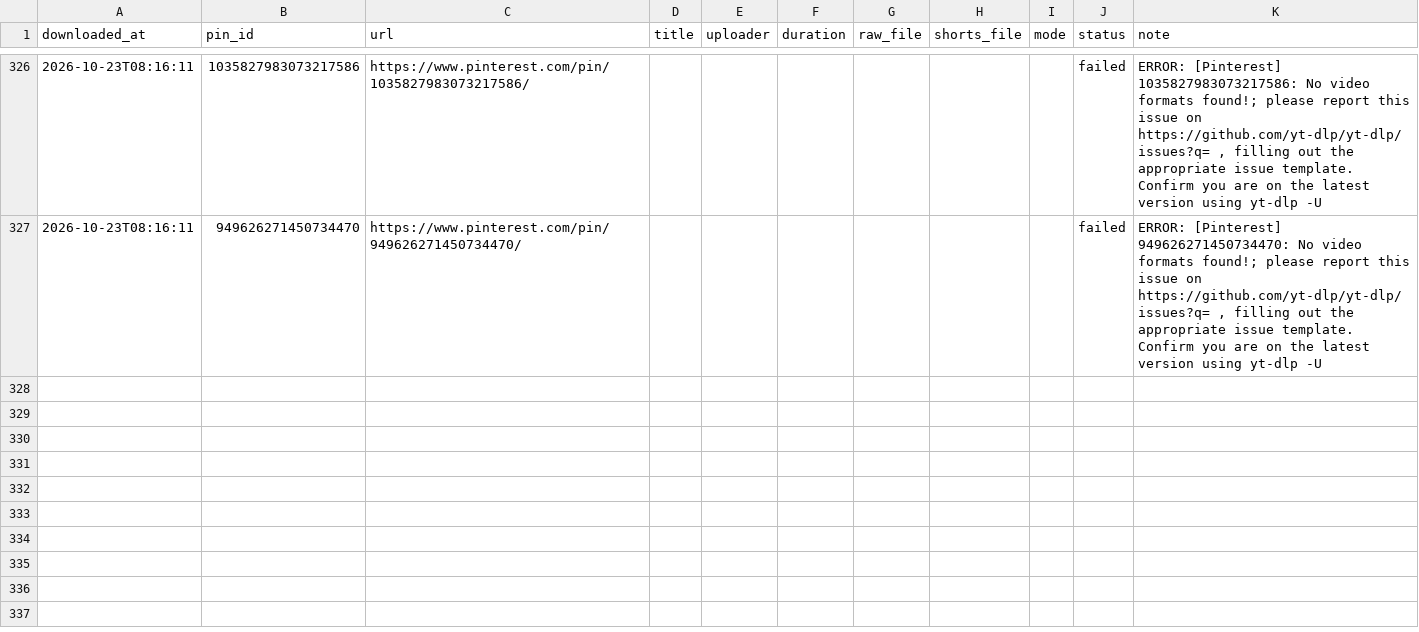
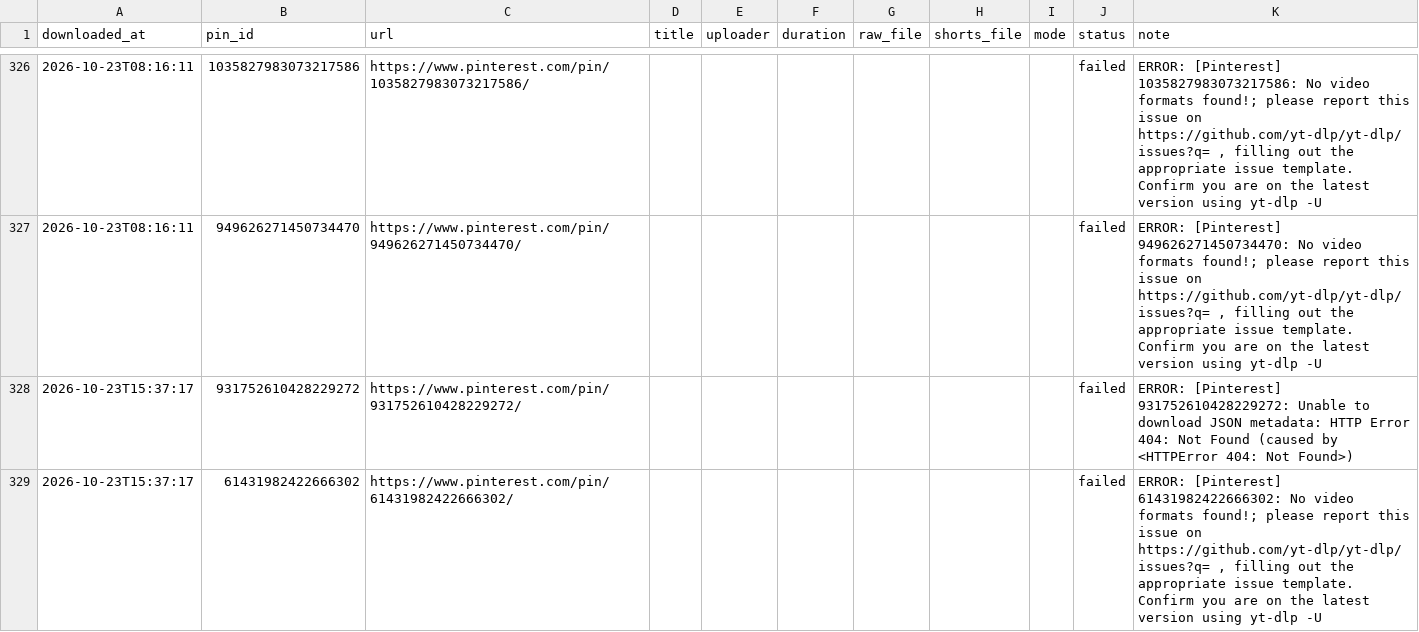
Before and after one commit to chetanJSPro/peace-reels-automation, a CSV file: pin2shorts/manifest.csv, drawn as a sheet; only a part is shown, gaps mark what is left out; the diff names each change by its address in the sheet, - before the commit and + after, or states it on an @@ line.

```diff
--- a/pin2shorts/manifest.csv
+++ b/pin2shorts/manifest.csv
+row 328: 2026-10-23T15:37:17 | 931752610428229272 | https://www.pinterest.com/pin/931752610428229272/ |  |  |  |  |  |  | failed | ERROR: [Pinterest] 931752610428229272: Unable to download JSON metadata: HTTP Error 404: Not Found (caused by <HTTPError 404: Not Found>)
+row 329: 2026-10-23T15:37:17 | 61431982422666302 | https://www.pinterest.com/pin/61431982422666302/ |  |  |  |  |  |  | failed | ERROR: [Pinterest] 61431982422666302: No video formats found!; please report this issue on https://github.com/yt-dlp/yt-dlp/issues?q= , filling out the appropriate issue template. Confirm you are on the latest version using yt-dlp -U
```
Also changed, not shown: 2 other files.
